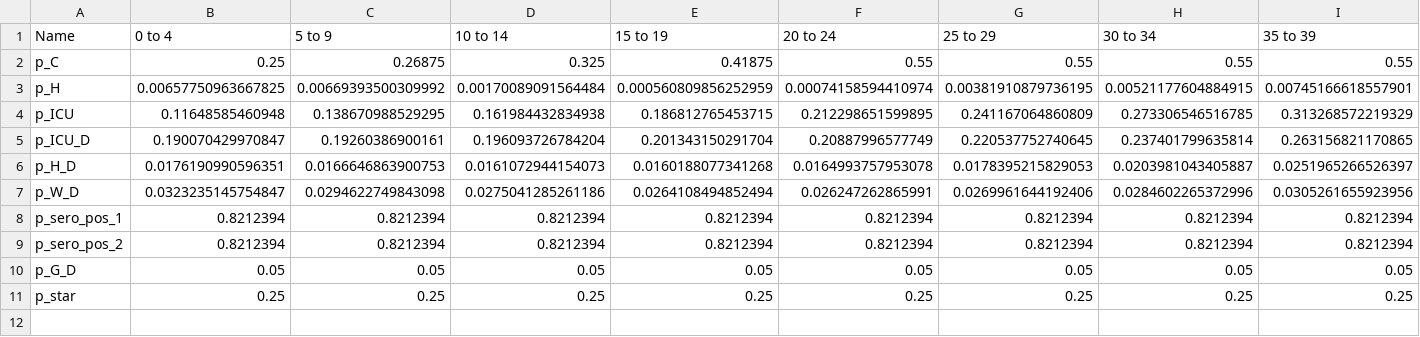
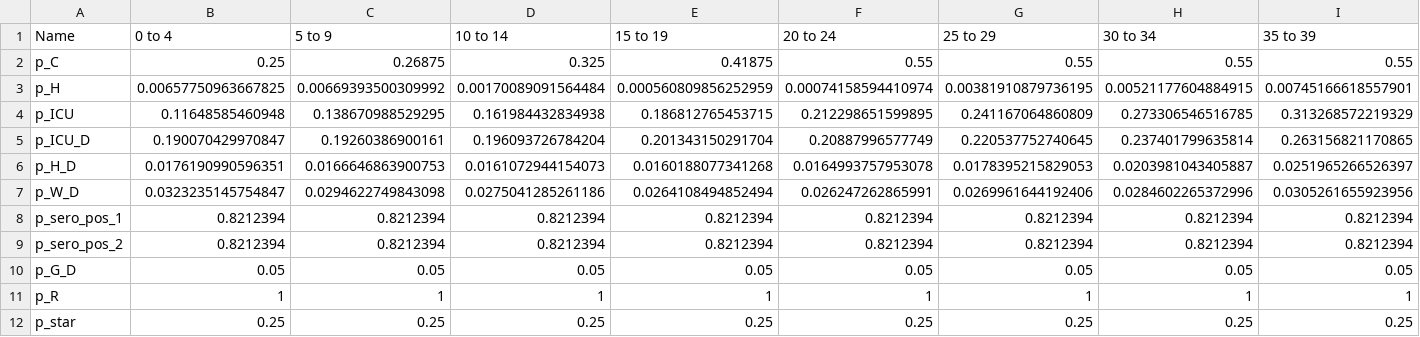
Before and after one commit to mrc-ide/spimalot, a CSV file: inst/extdata/support_severity.csv, drawn as a sheet; only a part is shown; rows hold the shown columns only; the diff names each change by its address in the sheet, - before the commit and + after, or states it on an @@ line.

```diff
--- a/inst/extdata/support_severity.csv
+++ b/inst/extdata/support_severity.csv
+row 11: p_R | 1 | 1 | 1 | 1 | 1 | 1 | 1 | 1
```
Also changed, not shown: 1 other file.
